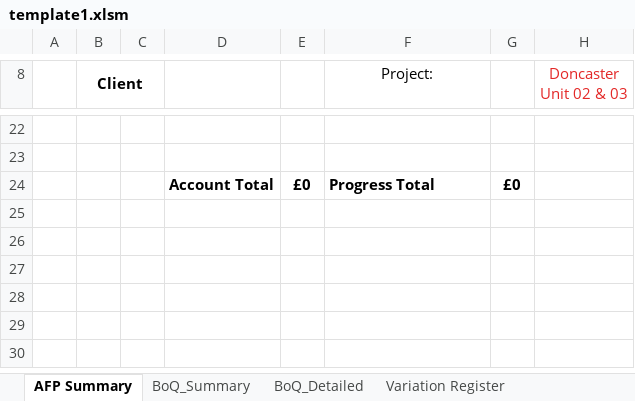
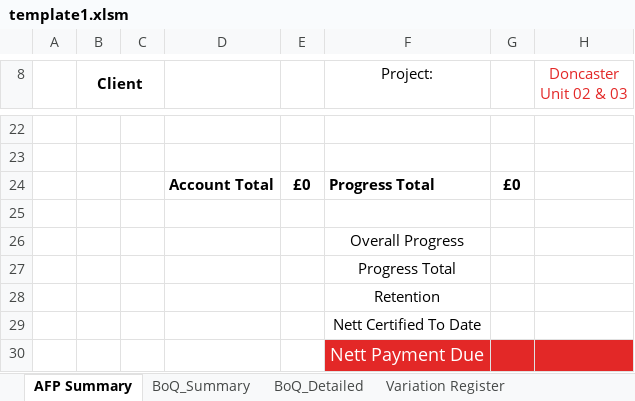
Before and after one commit to exoticaitsolutions/SteelAutomation, an Excel workbook: backend/xlsm_file_template/template1.xlsm, sheet AFP Summary, drawn as a sheet; only a part is shown, gaps mark what is left out; values as stored, in another font and other column widths than the file's, no borders; charts and pictures not drawn; the diff names each change by its address in the sheet, - before the commit and + after, or states it on an @@ line.

```diff
--- a/backend/xlsm_file_template/template1.xlsm (sheet AFP Summary)
+++ b/backend/xlsm_file_template/template1.xlsm (sheet AFP Summary)
+row 25: (empty)
+row 26:  |  |  |  |  | Overall Progress
+row 27:  |  |  |  |  | Progress Total
+row 28:  |  |  |  |  | Retention
+row 29:  |  |  |  |  | Nett Certified To Date
+row 30:  |  |  |  |  | Nett Payment Due
```
Also changed, not shown: sheet BoQ_Detailed, formulas that keep their value, charts or pictures, 26 other files.
